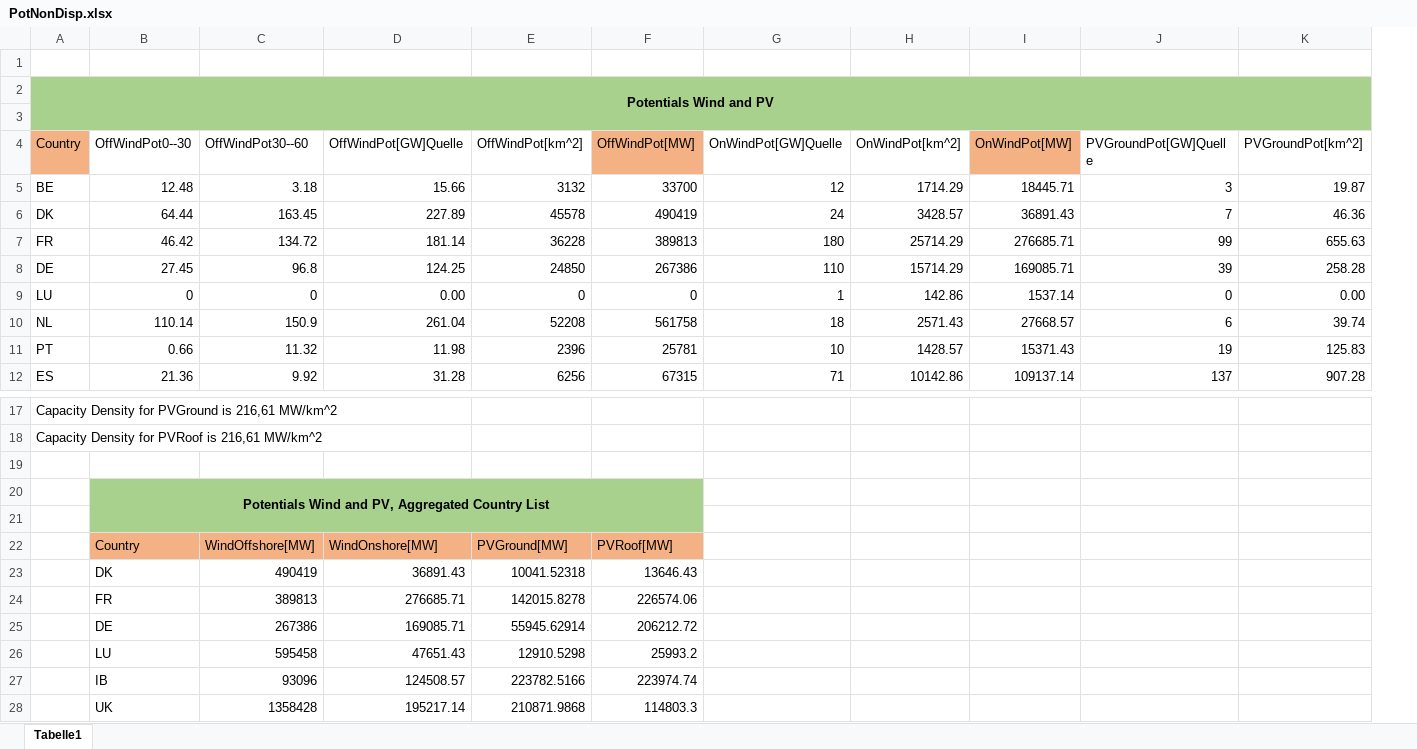
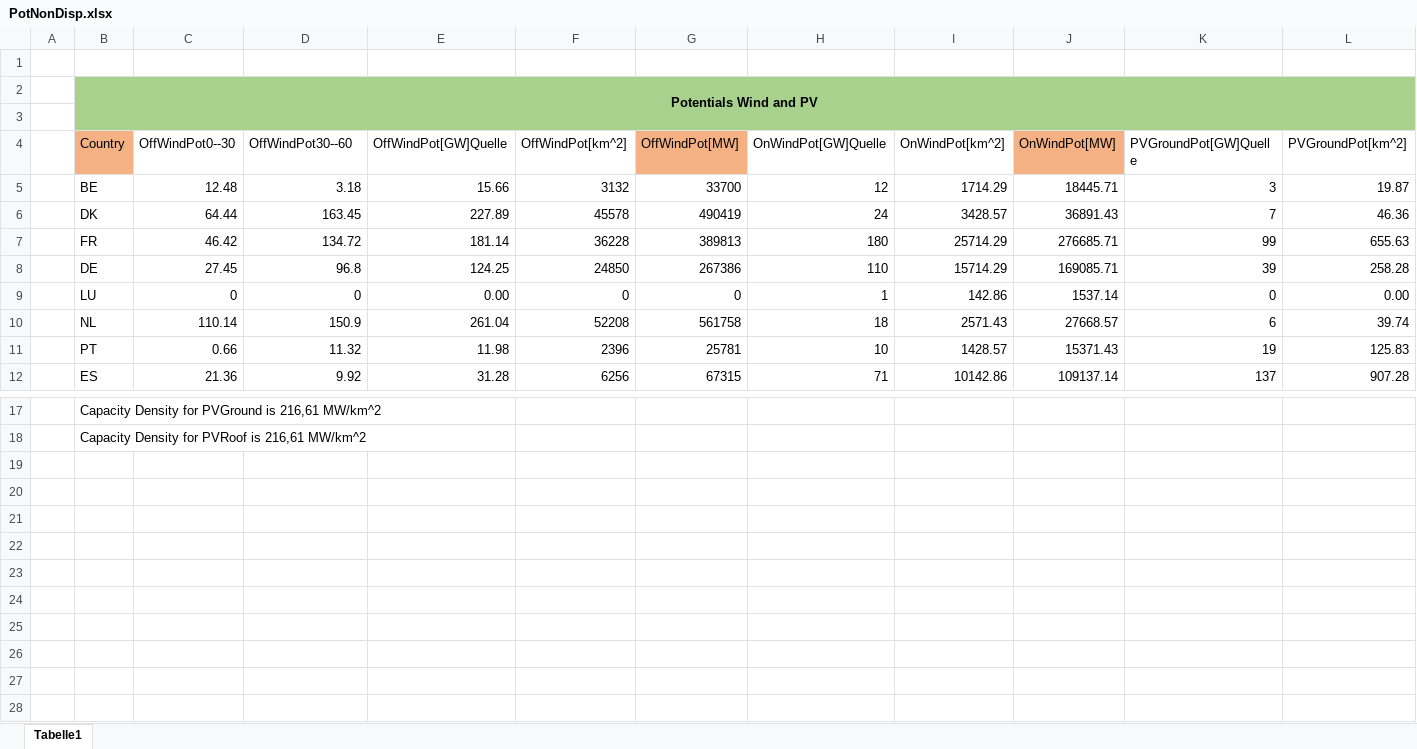
Before and after one commit to gunthecl/EnergyEconomics, an Excel workbook: SeminarPaper/Model/input data/PotNonDisp.xlsx, sheet Tabelle1, drawn as a sheet; only a part is shown, gaps mark what is left out; values as stored, in another font and other column widths than the file's, no borders; removed rows and columns are numbered as before the commit, all else as after; rows hold the shown columns only; the diff names each change by its address in the sheet, - before the commit and + after, or states it on an @@ line.

```diff
--- a/SeminarPaper/Model/input data/PotNonDisp.xlsx (sheet Tabelle1)
+++ b/SeminarPaper/Model/input data/PotNonDisp.xlsx (sheet Tabelle1)
+column A, empty
-row 19: (empty)
-row 20:  | Potentials Wind and PV, Aggregated Country List
-row 21: (empty)
-row 22:  | Country | WindOffshore[MW] | WindOnshore[MW] | PVGround[MW] | PVRoof[MW]
-row 23:  | DK | 490419 | 36891.43 | 10041.52318 | 13646.43
-row 24:  | FR | 389813 | 276685.71 | 142015.8278 | 226574.06
-row 25:  | DE | 267386 | 169085.71 | 55945.62914 | 206212.72
-row 26:  | LU | 595458 | 47651.43 | 12910.5298 | 25993.2
-row 27:  | IB | 93096 | 124508.57 | 223782.5166 | 223974.74
-row 28:  | UK | 1358428 | 195217.14 | 210871.9868 | 114803.3
```
Also changed, not shown: formulas that keep their value, SeminarPaper/Model/input data/PotPumpStor.xlsx, 5 other files.
